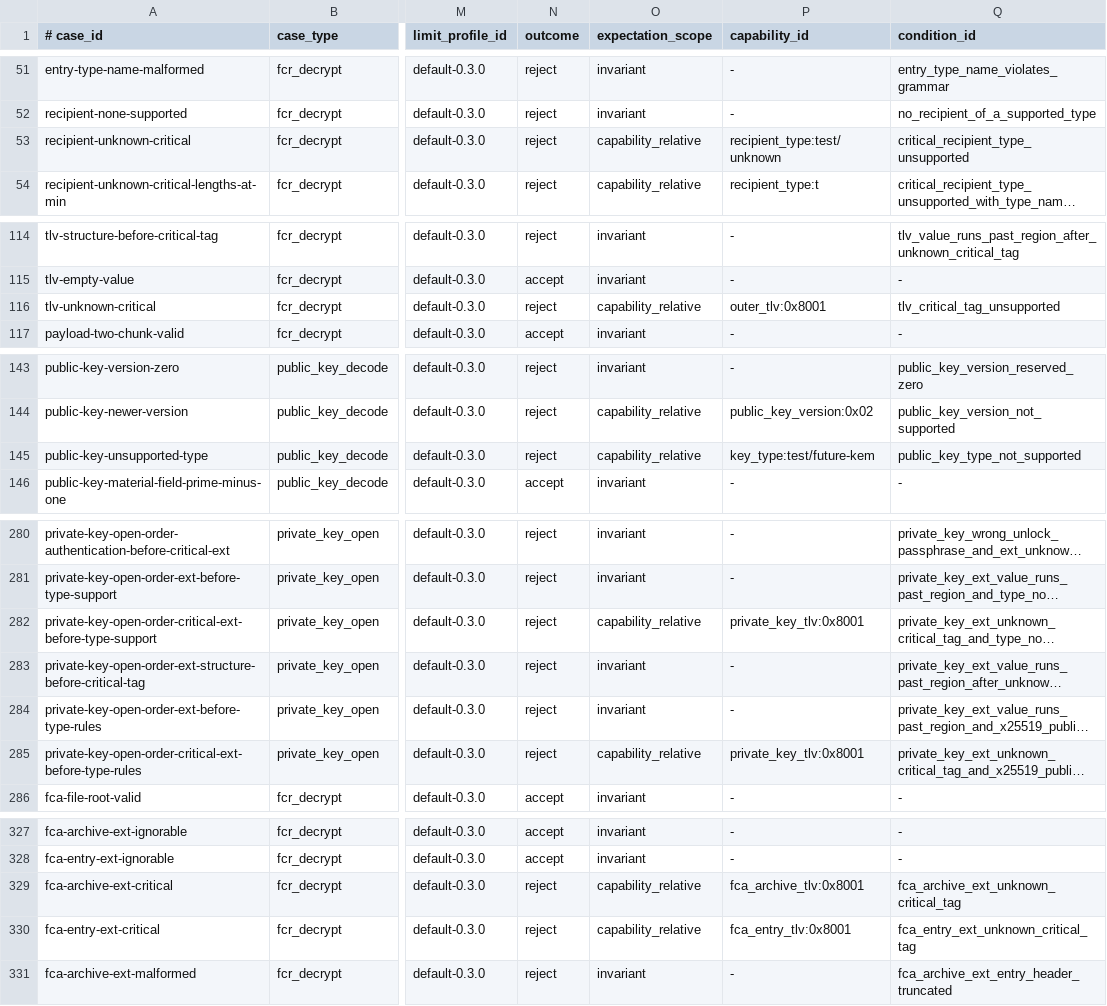
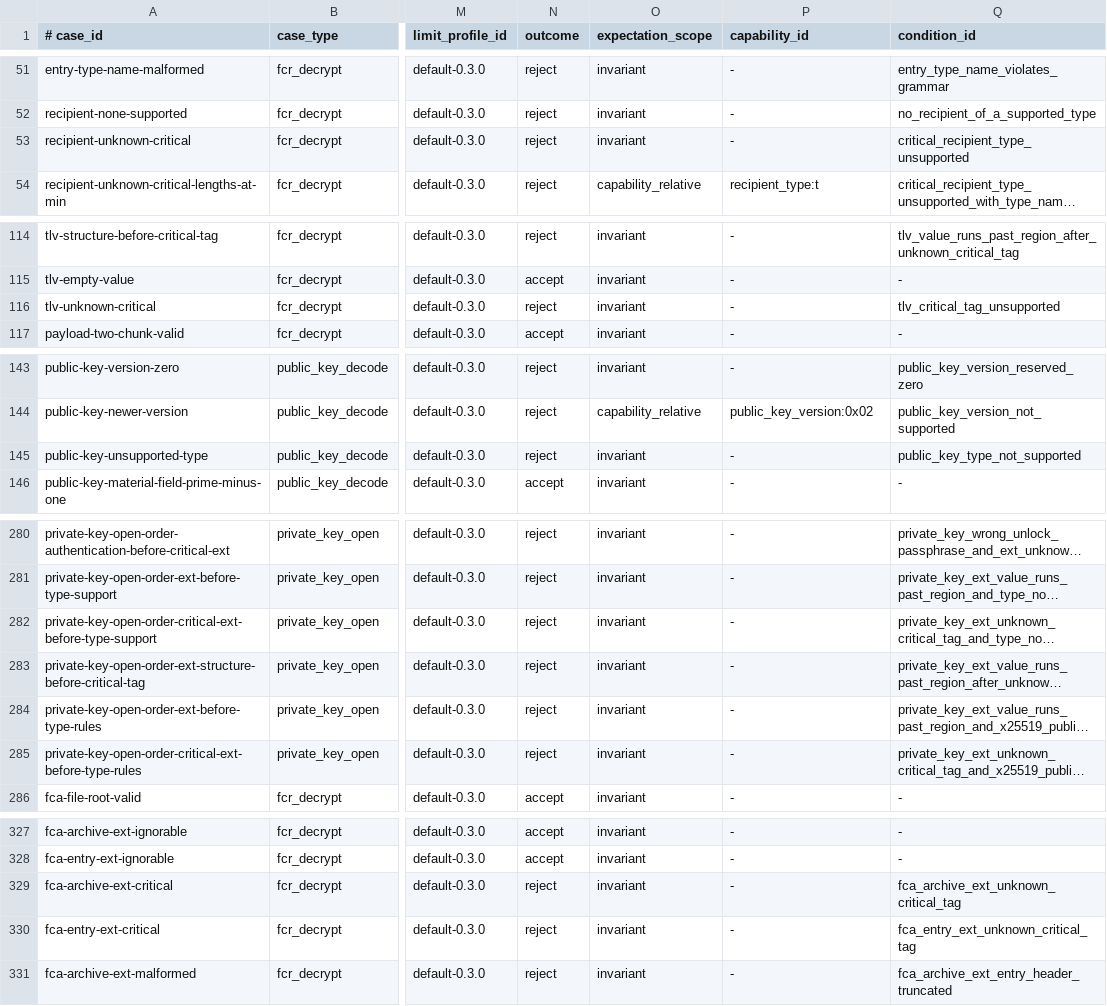
Before and after one commit to alexylon/ferrocrypt, a TSV file: ferrocrypt-lib/testvectors/wire/cases.tsv, drawn as a sheet; only a part is shown, gaps mark what is left out; long unchanged cells end in …; the diff covers the shown part only; the diff names each change by its address in the sheet, - before the commit and + after, or states it on an @@ line.

Commit message:
Set aside test values so their corpus cases hold for every reader

```diff
--- a/ferrocrypt-lib/testvectors/wire/cases.tsv
+++ b/ferrocrypt-lib/testvectors/wire/cases.tsv
-O53 (expectation_scope): capability_relative
+O53 (expectation_scope): invariant
-P53 (capability_id): recipient_type:test/unknown
+P53 (capability_id): -
-O116 (expectation_scope): capability_relative
+O116 (expectation_scope): invariant
-P116 (capability_id): outer_tlv:0x8001
+P116 (capability_id): -
-O145 (expectation_scope): capability_relative
+O145 (expectation_scope): invariant
-P145 (capability_id): key_type:test/future-kem
+P145 (capability_id): -
-O282 (expectation_scope): capability_relative
+O282 (expectation_scope): invariant
-P282 (capability_id): private_key_tlv:0x8001
+P282 (capability_id): -
-O285 (expectation_scope): capability_relative
+O285 (expectation_scope): invariant
-P285 (capability_id): private_key_tlv:0x8001
+P285 (capability_id): -
-O329:O330 (expectation_scope): capability_relative
+O329:O330 (expectation_scope): invariant
-P329 (capability_id): fca_archive_tlv:0x8001
+P329 (capability_id): -
-P330 (capability_id): fca_entry_tlv:0x8001
+P330 (capability_id): -
```
Also changed, not shown: 30 edited cells elsewhere in this file, ferrocrypt-lib/testvectors/suite/manifest.tsv, 15 other files.
